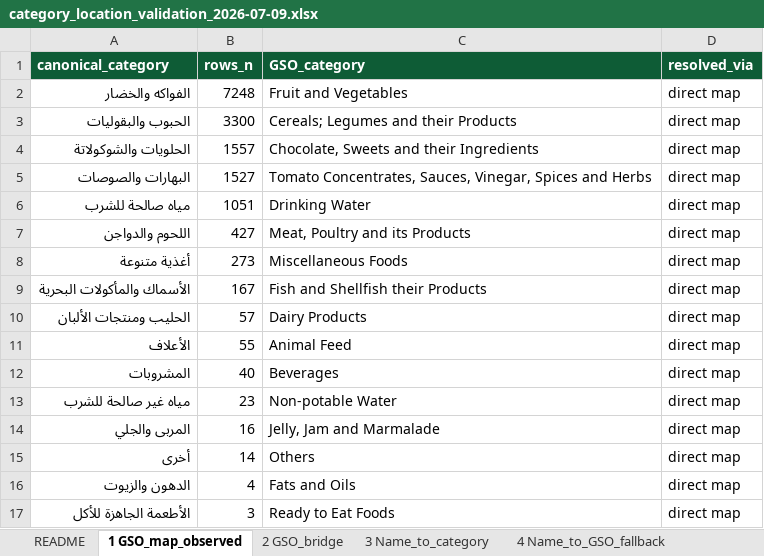
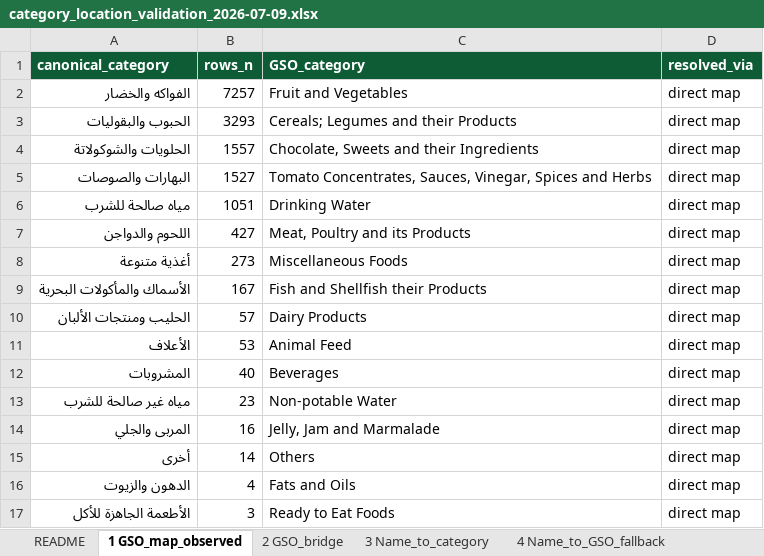
Before and after one commit to ohan-Bioinfo/R-D-amana, an Excel workbook: chemistry/reports/category_location_validation_2026-07-09.xlsx, sheet 1 GSO_map_observed, drawn as a sheet; values as stored, in another font and other column widths than the file's, no borders; the diff names each change by its address in the sheet, - before the commit and + after, or states it on an @@ line.

```diff
--- a/chemistry/reports/category_location_validation_2026-07-09.xlsx (sheet 1 GSO_map_observed)
+++ b/chemistry/reports/category_location_validation_2026-07-09.xlsx (sheet 1 GSO_map_observed)
-B2 (rows_n): 7248
+B2 (rows_n): 7257
-B3 (rows_n): 3300
+B3 (rows_n): 3293
-B11 (rows_n): 55
+B11 (rows_n): 53
```
Also changed, not shown: sheet 3 Name_to_category, sheet 8 Categorised_rows, clean/chemistry/chem_aflatoxins_2025.xlsx, clean/chemistry/chem_food_chemistry_2024.xlsx, 18 other files.
